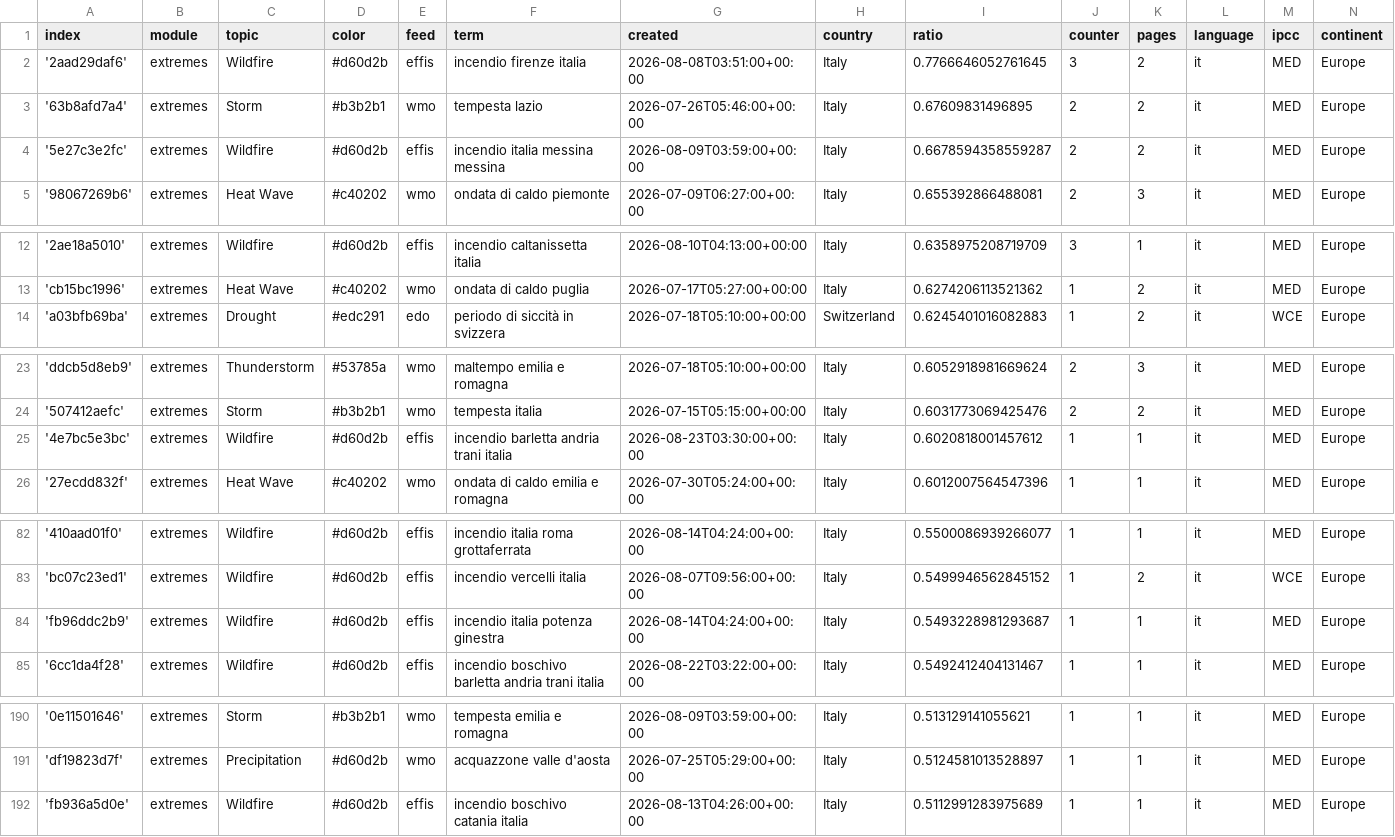
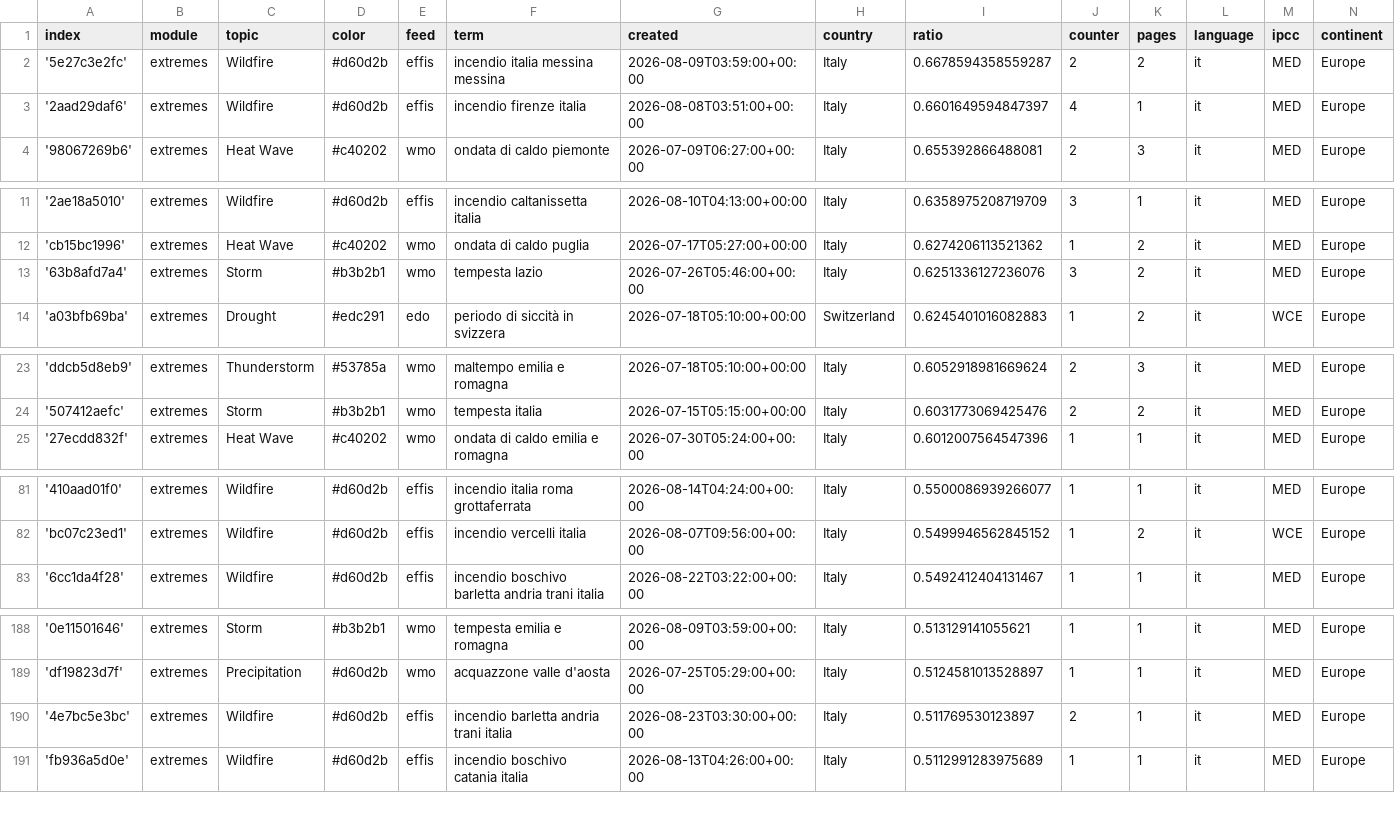
Before and after one commit to annajungfleischnews/italianExtremes, a CSV file: terms.csv, drawn as a sheet; only a part is shown, gaps mark what is left out; removed rows and columns are numbered as before the commit, all else as after; the diff covers the shown part only; the diff names each change by its address in the sheet, - before the commit and + after, or states it on an @@ line.

Commit message:
Commit from GitHub Actions (harvest:0.0)

```diff
--- a/terms.csv
+++ b/terms.csv
-row 2: '2aad29daf6' | extremes | Wildfire | #d60d2b | effis | incendio firenze italia | 2026-08-08T03:51:00+00:00 | Italy | 0.7766646052761645 | 3 | 2 | it | MED | Europe
-row 3: '63b8afd7a4' | extremes | Storm | #b3b2b1 | wmo | tempesta lazio | 2026-07-26T05:46:00+00:00 | Italy | 0.67609831496895 | 2 | 2 | it | MED | Europe
+row 3: '2aad29daf6' | extremes | Wildfire | #d60d2b | effis | incendio firenze italia | 2026-08-08T03:51:00+00:00 | Italy | 0.6601649594847397 | 4 | 1 | it | MED | Europe
+row 13: '63b8afd7a4' | extremes | Storm | #b3b2b1 | wmo | tempesta lazio | 2026-07-26T05:46:00+00:00 | Italy | 0.6251336127236076 | 3 | 2 | it | MED | Europe
-row 25: '4e7bc5e3bc' | extremes | Wildfire | #d60d2b | effis | incendio barletta andria trani italia | 2026-08-23T03:30:00+00:00 | Italy | 0.6020818001457612 | 1 | 1 | it | MED | Europe
-row 84: 'fb96ddc2b9' | extremes | Wildfire | #d60d2b | effis | incendio italia potenza ginestra | 2026-08-14T04:24:00+00:00 | Italy | 0.5493228981293687 | 1 | 1 | it | MED | Europe
+row 190: '4e7bc5e3bc' | extremes | Wildfire | #d60d2b | effis | incendio barletta andria trani italia | 2026-08-23T03:30:00+00:00 | Italy | 0.511769530123897 | 2 | 1 | it | MED | Europe
```
Also changed, not shown: 1 added row elsewhere in this file.
